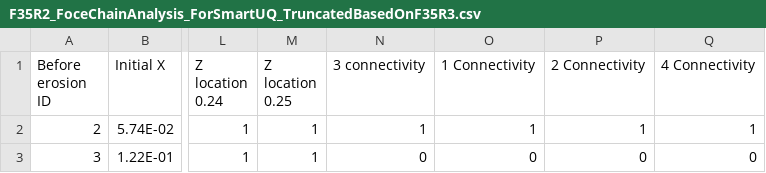
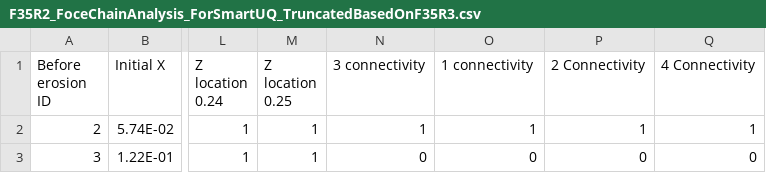
Before and after one commit to sanan2005/PFC3D_ForceChainAnalysis, a CSV file: F35R2_FoceChainAnalysis_ForSmartUQ_TruncatedBasedOnF35R3.csv, drawn as a sheet; only a part is shown, gaps mark what is left out; the diff names each change by its address in the sheet, - before the commit and + after, or states it on an @@ line.

Commit message:
Update F35R2_FoceChainAnalysis_ForSmartUQ_TruncatedBasedOnF35R3.csv

```diff
--- a/F35R2_FoceChainAnalysis_ForSmartUQ_TruncatedBasedOnF35R3.csv
+++ b/F35R2_FoceChainAnalysis_ForSmartUQ_TruncatedBasedOnF35R3.csv
-O1: 1 Connectivity
+O1: 1 connectivity
```
